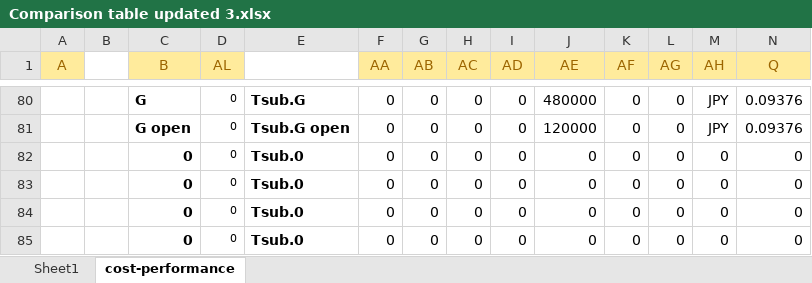
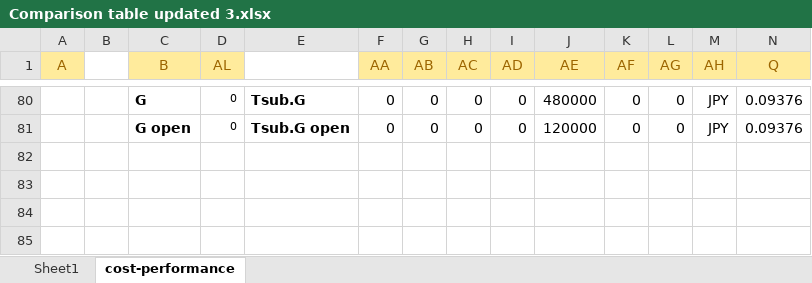
Before and after one commit to pyotr777/cloud_providers, an Excel workbook: Comparison table updated 3.xlsx, sheet cost-performance, drawn as a sheet; only a part is shown, gaps mark what is left out; values as stored, in another font and other column widths than the file's, no borders; conditional formats not drawn; rows hold the shown columns only; the diff names each change by its address in the sheet, - before the commit and + after, or states it on an @@ line.

Commit message:
Fixed csv file. More opaque markers on cost per 1TFlops graph. Less saturated colors on Time slice bar charts.

```diff
--- a/Comparison table updated 3.xlsx (sheet cost-performance)
+++ b/Comparison table updated 3.xlsx (sheet cost-performance)
-row 82:  |  | 0 | 0 | Tsub.0 | 0 | 0 | 0 | 0 | 0 | 0 | 0 | 0 | 0
-row 83:  |  | 0 | 0 | Tsub.0 | 0 | 0 | 0 | 0 | 0 | 0 | 0 | 0 | 0
-row 84:  |  | 0 | 0 | Tsub.0 | 0 | 0 | 0 | 0 | 0 | 0 | 0 | 0 | 0
-row 85:  |  | 0 | 0 | Tsub.0 | 0 | 0 | 0 | 0 | 0 | 0 | 0 | 0 | 0
```
Also changed, not shown: 3 other files.
